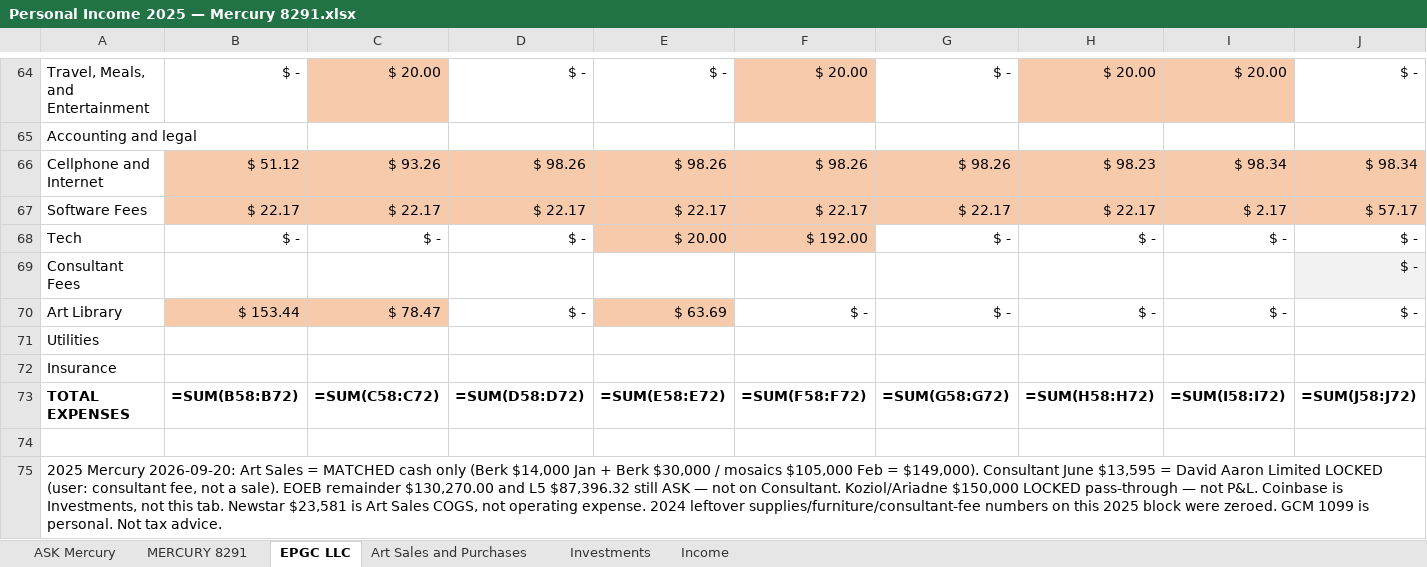
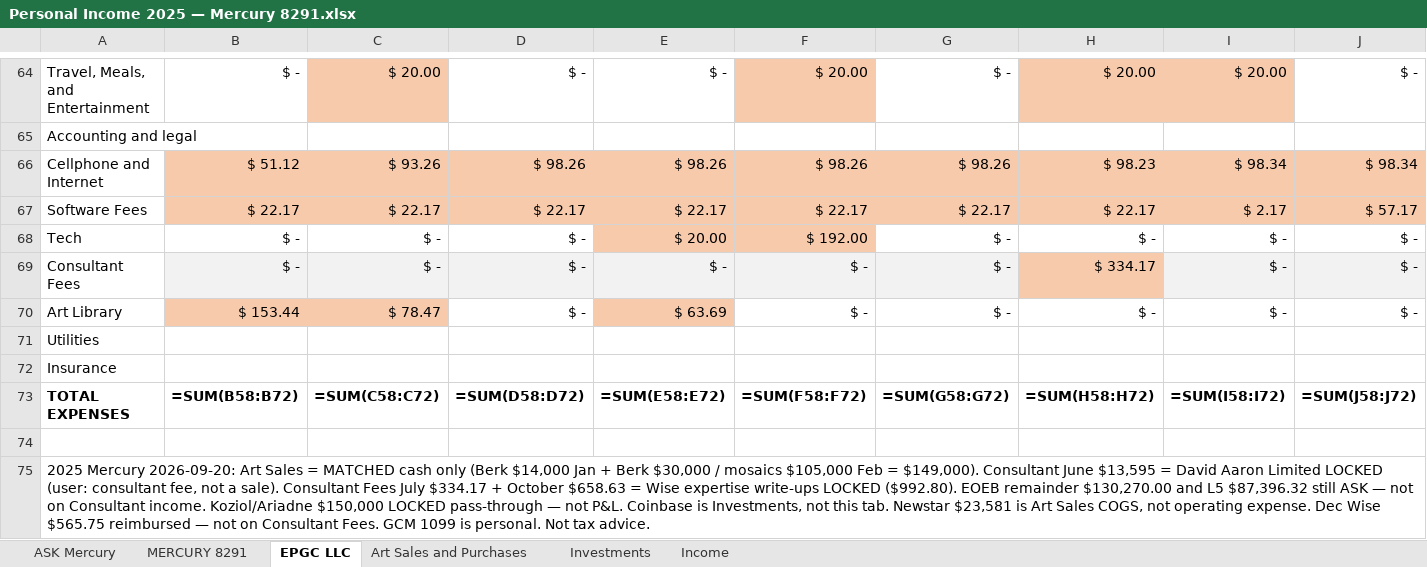
Before and after one commit to ColeyFineArts/flashcards, an Excel workbook: .cursor/scratch/tax_turbo_parts/Personal Income 2025 — Mercury 8291.xlsx, sheet EPGC LLC, drawn as a sheet; only a part is shown, gaps mark what is left out; values as stored, in another font and other column widths than the file's, no borders; formulas without a stored value are shown as written; removed rows and columns are numbered as before the commit, all else as after; rows hold the shown columns only; the diff names each change by its address in the sheet, - before the commit and + after, or states it on an @@ line.

```diff
--- a/.cursor/scratch/tax_turbo_parts/Personal Income 2025 — Mercury 8291.xlsx (sheet EPGC LLC)
+++ b/.cursor/scratch/tax_turbo_parts/Personal Income 2025 — Mercury 8291.xlsx (sheet EPGC LLC)
-row 69: Consultant Fees |  |  |  |  |  |  |  |  | $ -
+row 69: Consultant Fees | $ - | $ - | $ - | $ - | $ - | $ - | $ 334.17 | $ - | $ -
-A75: …a sale). EOEB remainder $130,270.00 and L5 $87,396.32 still ASK — not on Consultant. Koziol/Ariadne $150,000 LOCKED pass-through — not P&L. Coinbase is Investments, not this tab. Newstar $23,581 is Art Sales COGS, not operating expense. 2024 leftover supplies/furniture/consultant-fee numbers on this 2025 block were zeroed. GCM 1099…
+A75: …a sale). Consultant Fees July $334.17 + October $658.63 = Wise expertise write-ups LOCKED ($992.80). EOEB remainder $130,270.00 and L5 $87,396.32 still ASK — not on Consultant income. Koziol/Ariadne $150,000 LOCKED pass-through — not P&L. Coinbase is Investments, not this tab. Newstar $23,581 is Art Sales COGS, not operating expense. Dec Wise $565.75 reimbursed — not on Consultant Fees. GCM 1099…
```
Also changed, not shown: sheet MERCURY 8291, sheet ASK Mercury, .cursor/scratch/Personal_Income_2025_Tax_Turbo.xlsx, .cursor/scratch/tax_turbo_deliverable/Personal_Income_2025_Tax_Turbo.xlsx, 15 other files.
